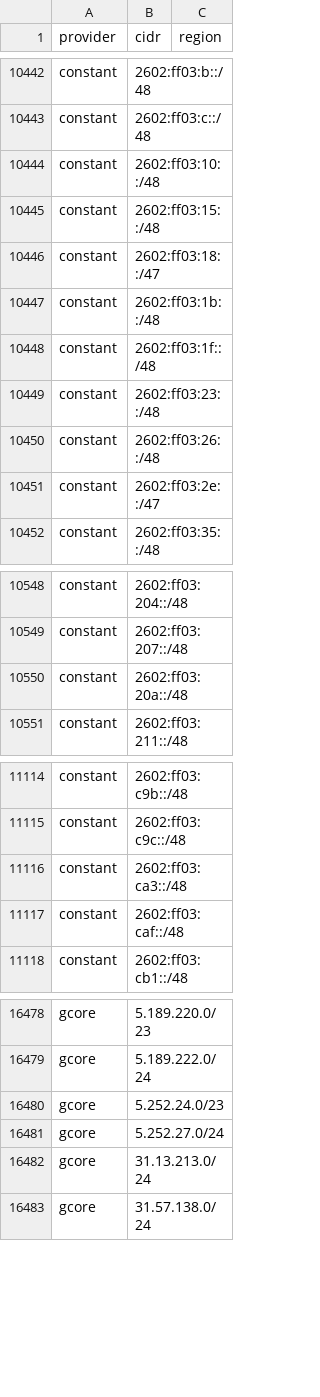
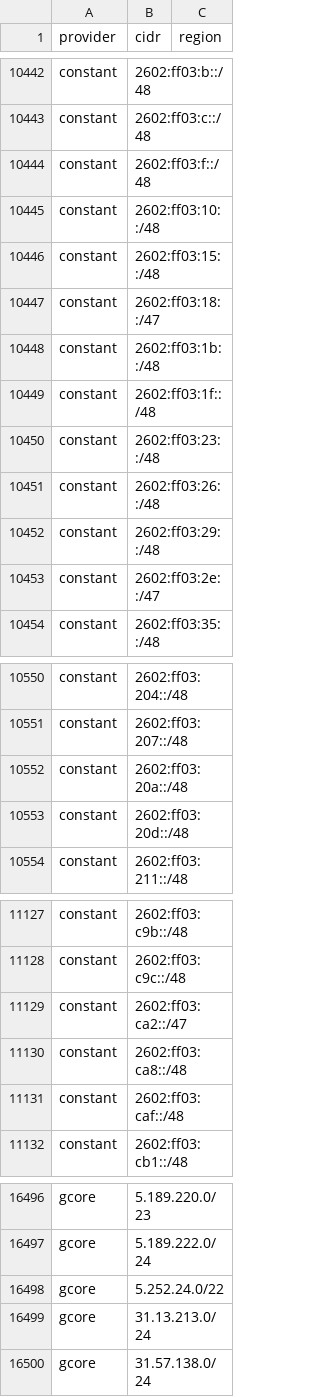
Before and after one commit to BitHeX0R/cdn-ip-ranges, a CSV file: all/all.csv, drawn as a sheet; only a part is shown, gaps mark what is left out; the diff covers the shown part only.

```diff
--- a/all/all.csv
+++ b/all/all.csv
@@ -10443,2 +10443,3 @@ constant,2602:ff03:b::/48,
 constant,2602:ff03:c::/48,
+constant,2602:ff03:f::/48,
 constant,2602:ff03:10::/48,
@@ -10450,2 +10451,3 @@ constant,2602:ff03:23::/48,
 constant,2602:ff03:26::/48,
+constant,2602:ff03:29::/48,
 constant,2602:ff03:2e::/47,
@@ -10550,2 +10552,3 @@ constant,2602:ff03:207::/48,
 constant,2602:ff03:20a::/48,
+constant,2602:ff03:20d::/48,
 constant,2602:ff03:211::/48,
@@ -11115,3 +11128,4 @@ constant,2602:ff03:c9b::/48,
 constant,2602:ff03:c9c::/48,
-constant,2602:ff03:ca3::/48,
+constant,2602:ff03:ca2::/47,
+constant,2602:ff03:ca8::/48,
 constant,2602:ff03:caf::/48,
@@ -16479,4 +16497,3 @@ gcore,5.189.220.0/23,
 gcore,5.189.222.0/24,
-gcore,5.252.24.0/23,
-gcore,5.252.27.0/24,
+gcore,5.252.24.0/22,
 gcore,31.13.213.0/24,
```
Also changed, not shown: 16 added rows, 1 removed row and 5 edited cells elsewhere in this file, 27 other files.
